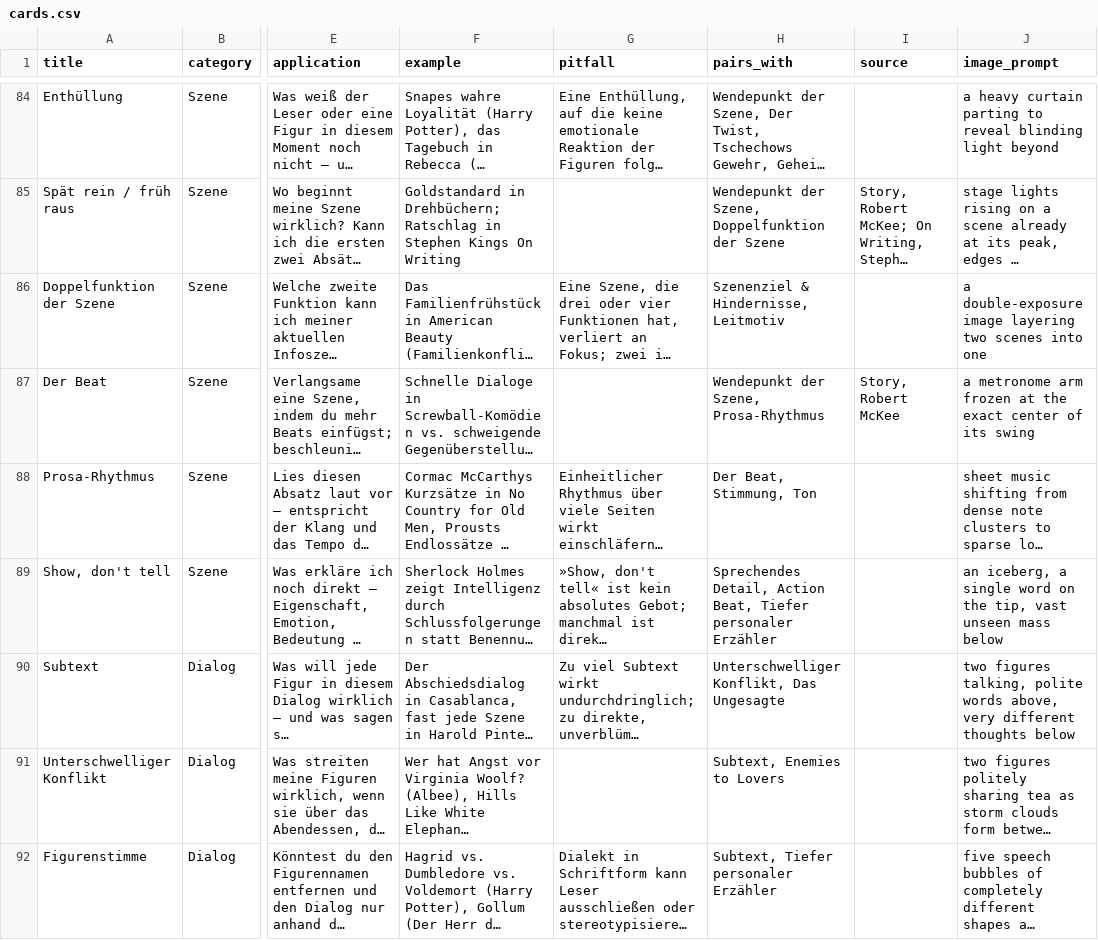
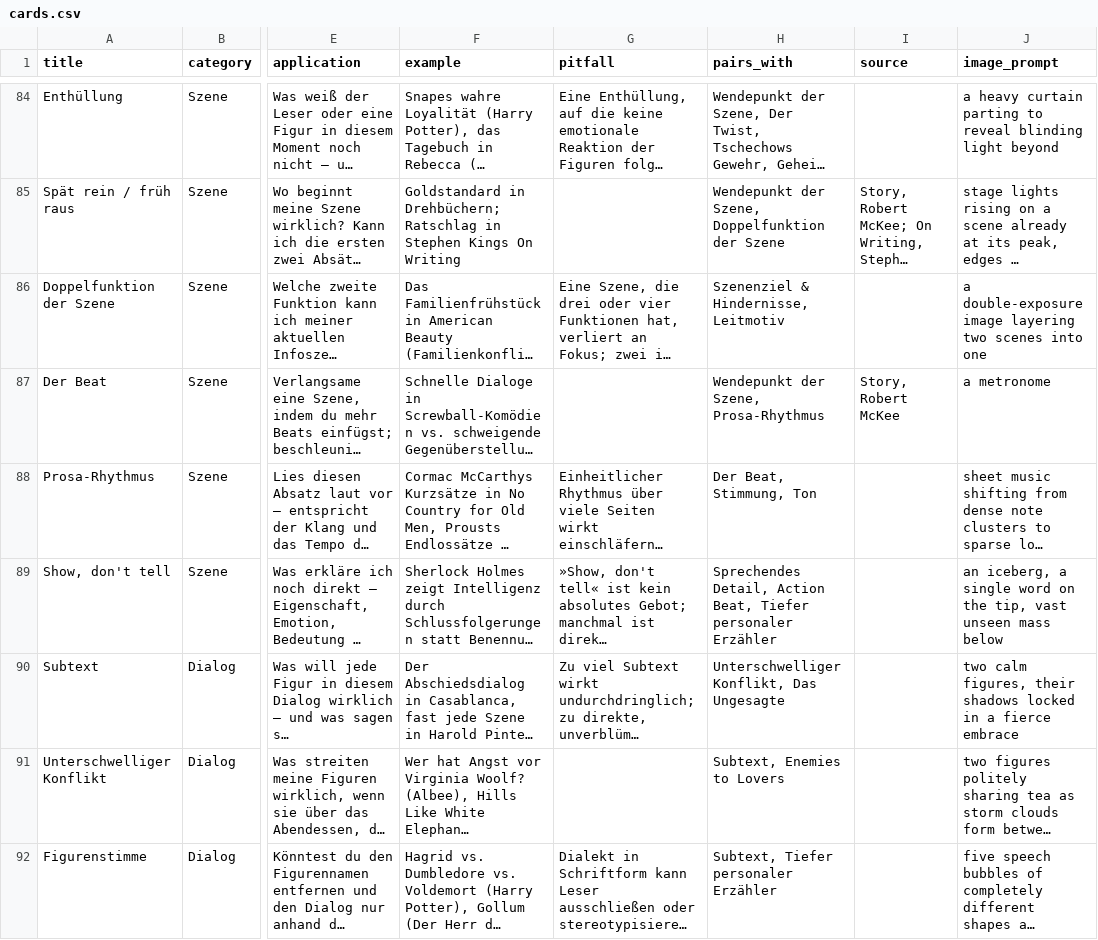
Before and after one commit to michasng/tintenfunken, a CSV file: cards.csv, drawn as a sheet; only a part is shown, gaps mark what is left out; long unchanged cells end in …; the diff covers the shown part only; the diff names each change by its address in the sheet, - before the commit and + after, or states it on an @@ line.

Commit message:
Refine image prompts that failed

```diff
--- a/cards.csv
+++ b/cards.csv
-J87 (image_prompt): a metronome arm frozen at the exact center of its swing
+J87 (image_prompt): a metronome
-J90 (image_prompt): two figures talking, polite words above, very different thoughts below
+J90 (image_prompt): two calm figures, their shadows locked in a fierce embrace
```
Also changed, not shown: 1 edited cell elsewhere in this file.
